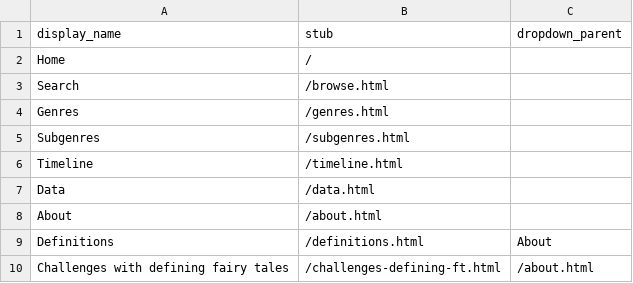
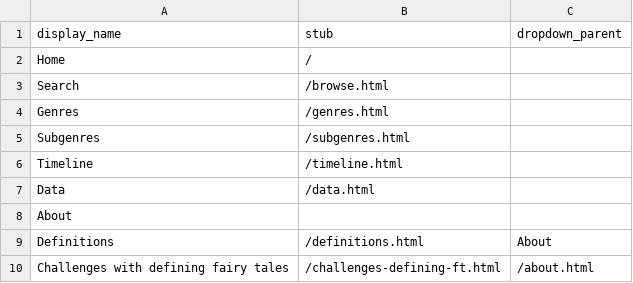
Before and after one commit to lr4565/TEST-Australian-FT-Database-TEST, a CSV file: _data/config-nav.csv, drawn as a sheet.

Commit message:
Update config-nav.csv

```diff
--- a/_data/config-nav.csv
+++ b/_data/config-nav.csv
@@ -7,3 +7,3 @@ Timeline,/timeline.html
 Data,/data.html
-About,/about.html
+About,
 Definitions,/definitions.html,About
```
